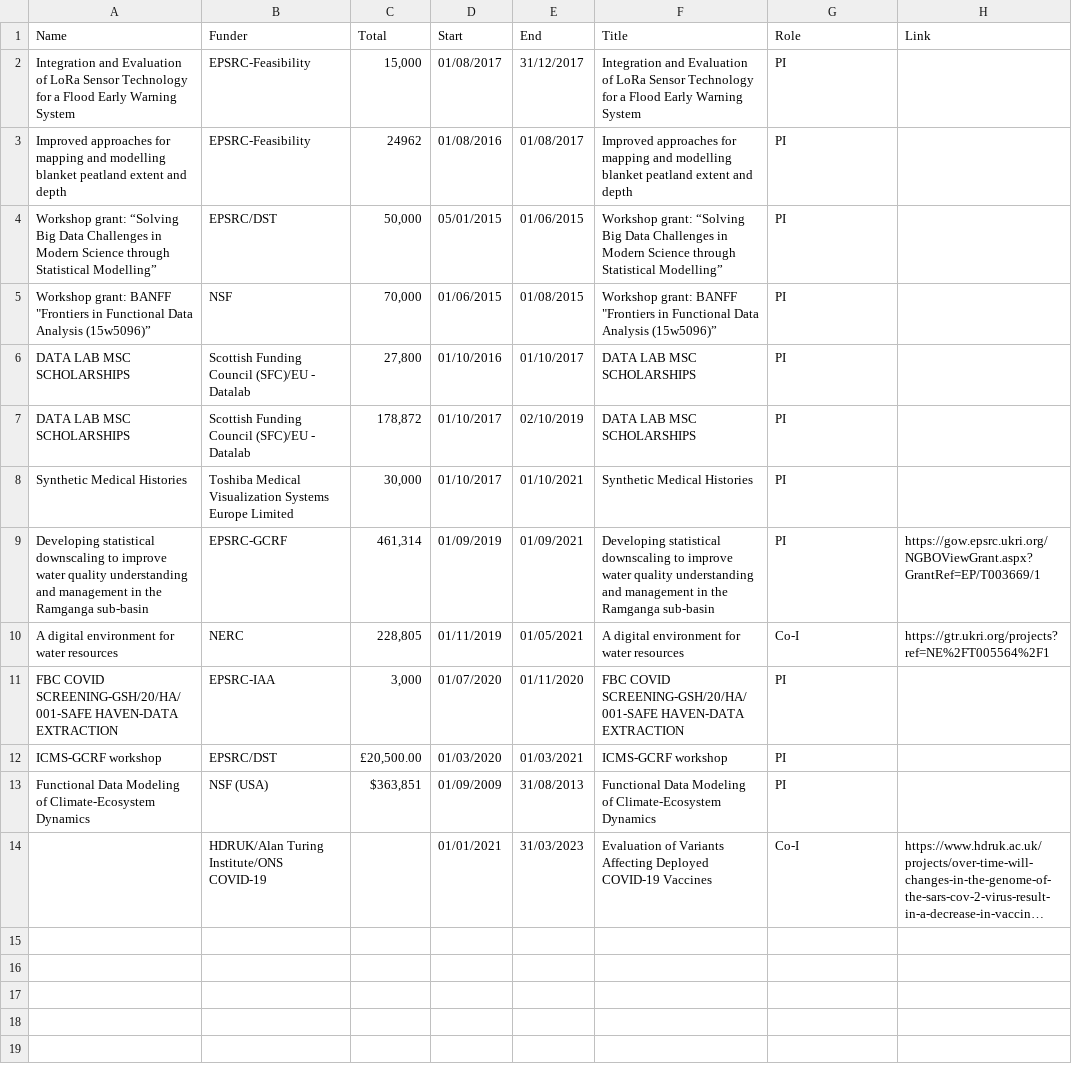
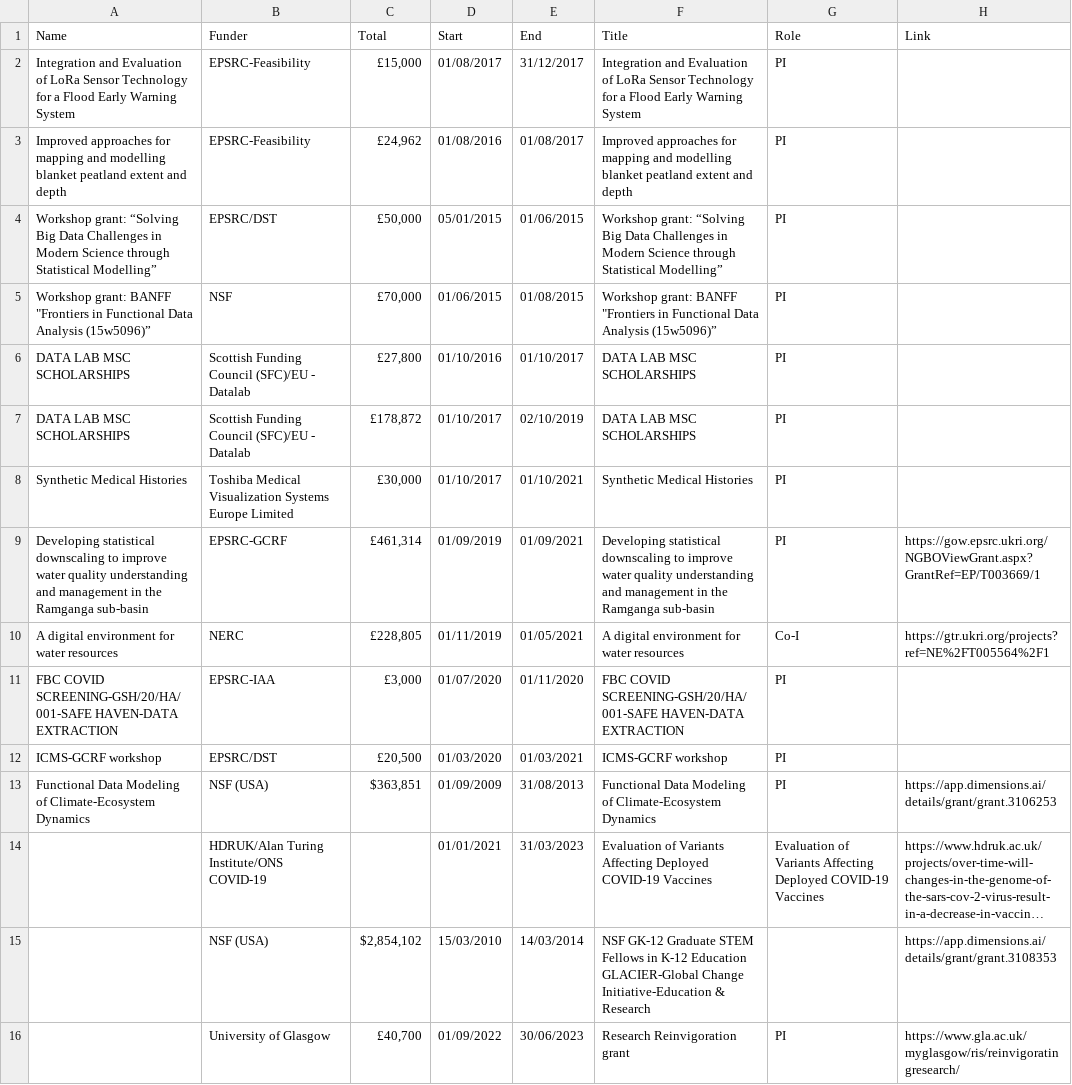
Before and after one commit to surajitstat/surajitstat.github.io, a CSV file: _data/grants.csv, drawn as a sheet; long unchanged cells end in …; the diff names each change by its address in the sheet, - before the commit and + after, or states it on an @@ line.

Commit message:
grants_files

```diff
--- a/_data/grants.csv
+++ b/_data/grants.csv
-C2 (Total): 15,000
+C2 (Total): £15,000
-C3 (Total): 24962
+C3 (Total): £24,962
-C4 (Total): 50,000
+C4 (Total): £50,000
-C5 (Total): 70,000
+C5 (Total): £70,000
-C6 (Total): 27,800
+C6 (Total): £27,800
-C7 (Total): 178,872
+C7 (Total): £178,872
-C8 (Total): 30,000
+C8 (Total): £30,000
-C9 (Total): 461,314
+C9 (Total): £461,314
-C10 (Total): 228,805
+C10 (Total): £228,805
-C11 (Total): 3,000
+C11 (Total): £3,000
-C12 (Total): £20,500.00
+C12 (Total): £20,500
-H13 (Link): (empty)
+H13 (Link): https://app.dimensions.ai/details/grant/grant.3106253
-G14 (Role): Co-I
+G14 (Role): Evaluation of Variants Affecting Deployed COVID-19 Vaccines
+row 15:  | NSF (USA) | $2,854,102 | 15/03/2010 | 14/03/2014 | NSF GK-12 Graduate STEM Fellows in K-12 Education GLACIER-Global Change Initiative-Education & Research |  | https://app.dimensions.ai/details/grant/grant.3108353
+row 16:  | University of Glasgow | £40,700 | 01/09/2022 | 30/06/2023 | Research Reinvigoration grant | PI | https://www.gla.ac.uk/myglasgow/ris/reinvigoratingresearch/
```
Also changed, not shown: 1 other file.
